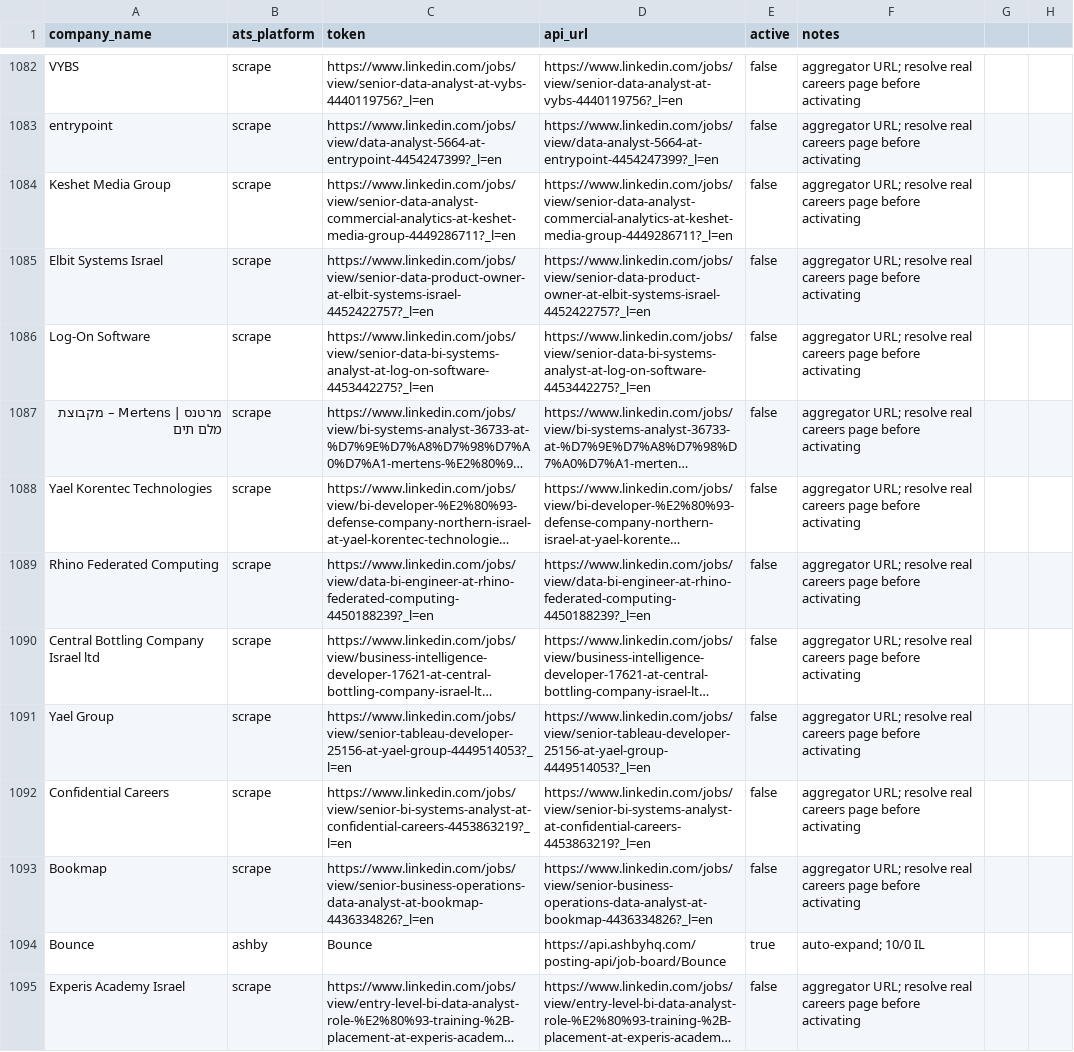
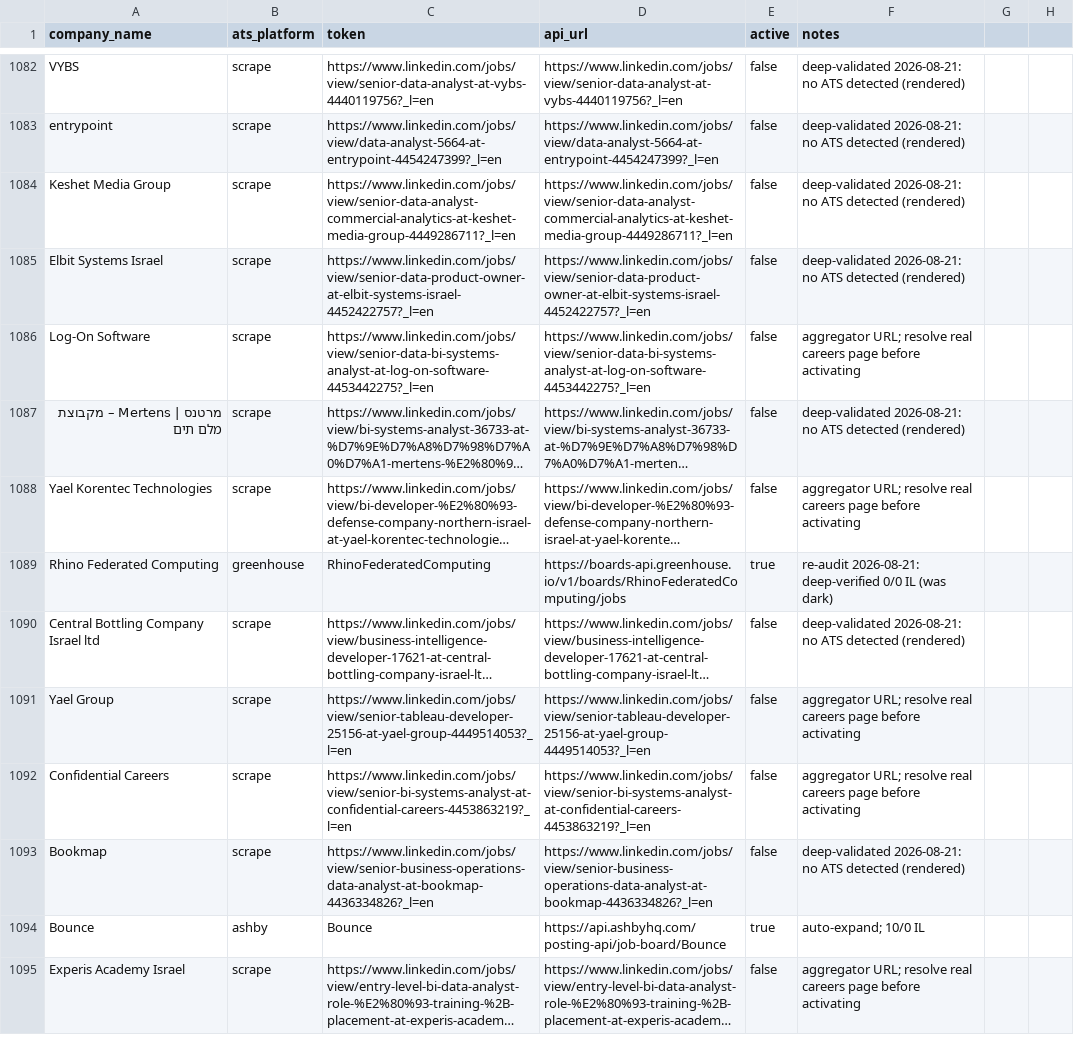
Before and after one commit to AnalystJobsIL/pipeline, a CSV file: companies.csv, drawn as a sheet; only a part is shown, gaps mark what is left out; long unchanged cells end in …; the diff covers the shown part only; the diff names each change by its address in the sheet, - before the commit and + after, or states it on an @@ line.

Commit message:
deep-validate parked companies 2026-08-22 [skip ci]

```diff
--- a/companies.csv
+++ b/companies.csv
-F1082:F1085 (notes): aggregator URL; resolve real careers page before activating
+F1082:F1085 (notes): deep-validated 2026-08-21: no ATS detected (rendered)
-F1087 (notes): aggregator URL; resolve real careers page before activating
+F1087 (notes): deep-validated 2026-08-21: no ATS detected (rendered)
-B1089 (ats_platform): scrape
+B1089 (ats_platform): greenhouse
-C1089 (token): https://www.linkedin.com/jobs/view/data-bi-engineer-at-rhino-federated-computing-4450188239?_l=en
+C1089 (token): RhinoFederatedComputing
-D1089 (api_url): https://www.linkedin.com/jobs/view/data-bi-engineer-at-rhino-federated-computing-4450188239?_l=en
+D1089 (api_url): https://boards-api.greenhouse.io/v1/boards/RhinoFederatedComputing/jobs
-E1089 (active): false
+E1089 (active): true
-F1089 (notes): aggregator URL; resolve real careers page before activating
+F1089 (notes): re-audit 2026-08-21: deep-verified 0/0 IL (was dark)
-F1090 (notes): aggregator URL; resolve real careers page before activating
+F1090 (notes): deep-validated 2026-08-21: no ATS detected (rendered)
-F1093 (notes): aggregator URL; resolve real careers page before activating
+F1093 (notes): deep-validated 2026-08-21: no ATS detected (rendered)
```
Also changed, not shown: 166 edited cells elsewhere in this file.
